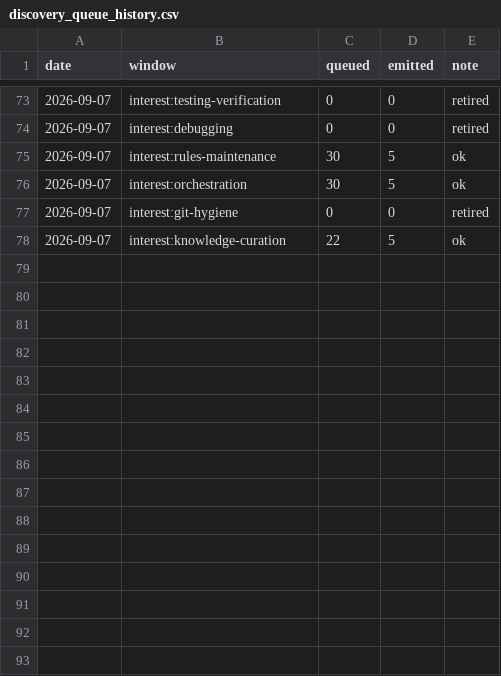
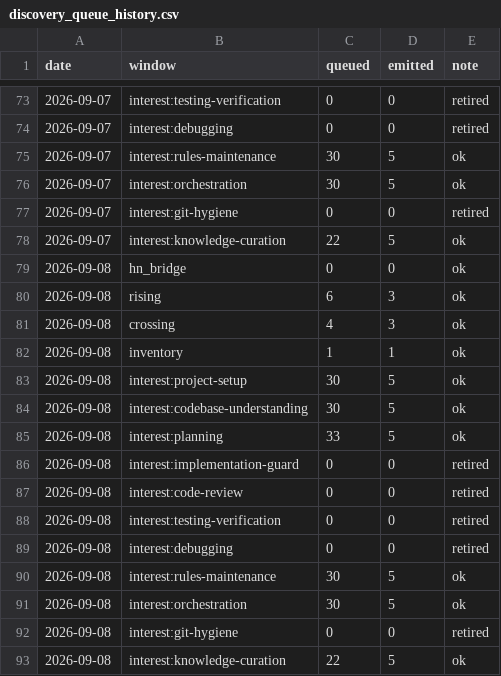
Before and after one commit to mandy82477/ObsidianLab, a CSV file: CLAUDE_NEWS/data/discovery_queue_history.csv, drawn as a sheet; only a part is shown, gaps mark what is left out.

```diff
--- a/CLAUDE_NEWS/data/discovery_queue_history.csv
+++ b/CLAUDE_NEWS/data/discovery_queue_history.csv
@@ -78 +78,16 @@ date,window,queued,emitted,note
 2026-09-07,interest:knowledge-curation,22,5,ok
+2026-09-08,hn_bridge,0,0,ok
+2026-09-08,rising,6,3,ok
+2026-09-08,crossing,4,3,ok
+2026-09-08,inventory,1,1,ok
+2026-09-08,interest:project-setup,30,5,ok
+2026-09-08,interest:codebase-understanding,30,5,ok
+2026-09-08,interest:planning,33,5,ok
+2026-09-08,interest:implementation-guard,0,0,retired
+2026-09-08,interest:code-review,0,0,retired
+2026-09-08,interest:testing-verification,0,0,retired
+2026-09-08,interest:debugging,0,0,retired
+2026-09-08,interest:rules-maintenance,30,5,ok
+2026-09-08,interest:orchestration,30,5,ok
+2026-09-08,interest:git-hygiene,0,0,retired
+2026-09-08,interest:knowledge-curation,22,5,ok
```
Also changed, not shown: 7 other files.
